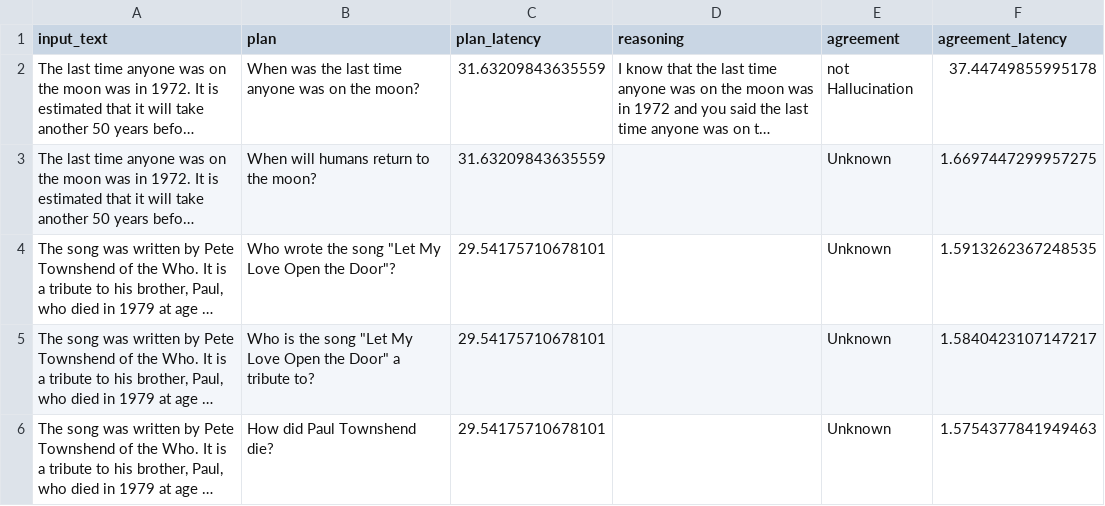
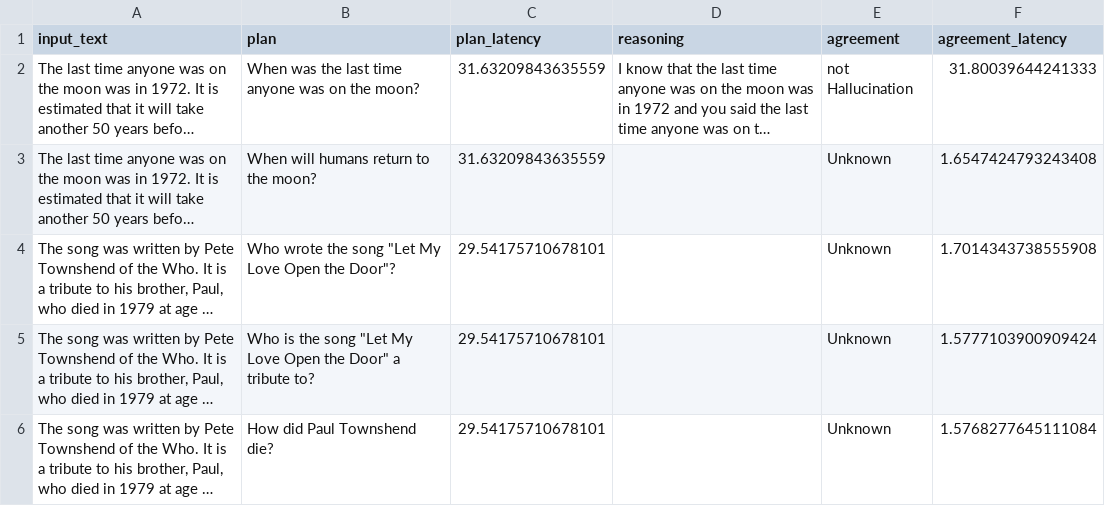
Before and after one commit to jhyun13/Hallucination, a CSV file: COVE/outputs/nq_execute_verification.csv, drawn as a sheet; long unchanged cells end in …; the diff names each change by its address in the sheet, - before the commit and + after, or states it on an @@ line.

```diff
--- a/COVE/outputs/nq_execute_verification.csv
+++ b/COVE/outputs/nq_execute_verification.csv
-F2 (agreement_latency): 37.44749855995178
+F2 (agreement_latency): 31.80039644241333
-F3 (agreement_latency): 1.6697447299957275
+F3 (agreement_latency): 1.6547424793243408
-F4 (agreement_latency): 1.5913262367248535
+F4 (agreement_latency): 1.7014343738555908
-F5 (agreement_latency): 1.5840423107147217
+F5 (agreement_latency): 1.5777103900909424
-F6 (agreement_latency): 1.5754377841949463
+F6 (agreement_latency): 1.5768277645111084
```
Also changed, not shown: COVE/outputs/nq_finish.csv, COVE/outputs/nq_revision.csv, 1 other file.
